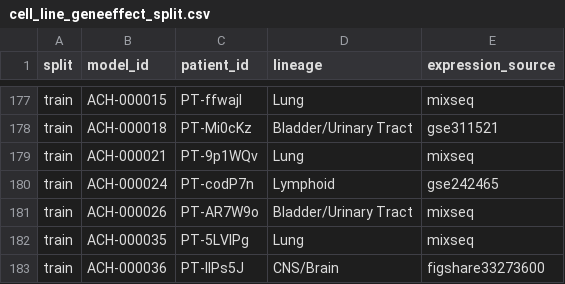
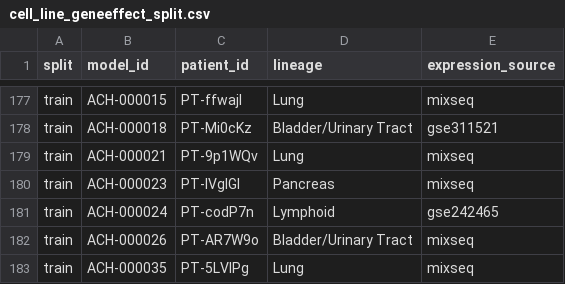
Before and after one commit to ENNCELADUS/gene-perturbation-prediction, a CSV file: configs/benchmarks/cell_line_geneeffect_split.csv, drawn as a sheet; only a part is shown, gaps mark what is left out; the shorter side is filled out with more unchanged rows.

```diff
--- a/configs/benchmarks/cell_line_geneeffect_split.csv
+++ b/configs/benchmarks/cell_line_geneeffect_split.csv
@@ -179,2 +179,3 @@ train,ACH-000018,PT-Mi0cKz,Bladder/Urinary Tract,gse311521
 train,ACH-000021,PT-9p1WQv,Lung,mixseq
+train,ACH-000023,PT-lVglGI,Pancreas,mixseq
 train,ACH-000024,PT-codP7n,Lymphoid,gse242465
```
Also changed, not shown: 3 other files.
